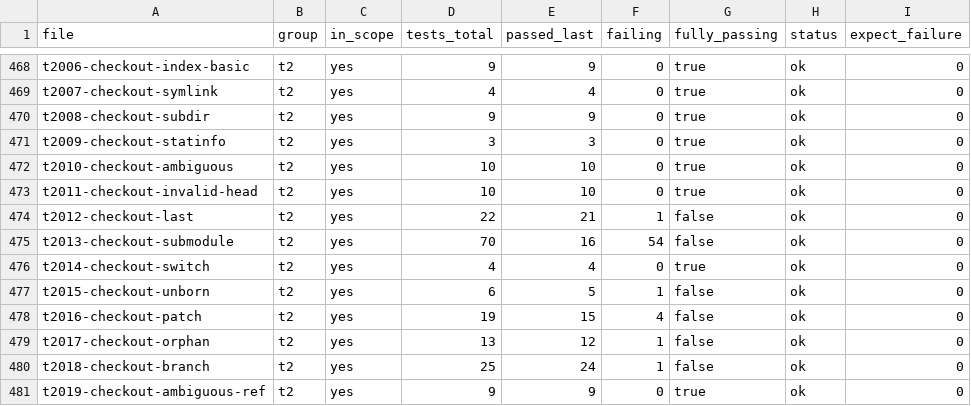
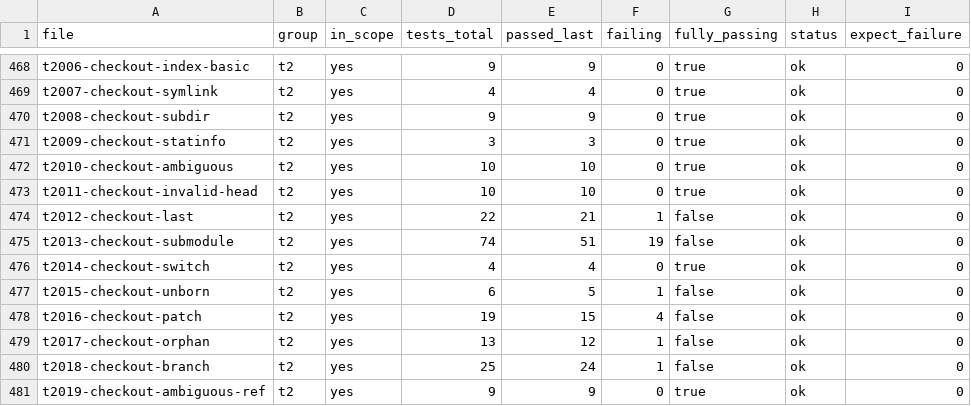
Before and after one commit to dscho/grit, a CSV file: data/test-files.csv, drawn as a sheet; only a part is shown, gaps mark what is left out.

```diff
--- a/data/test-files.csv
+++ b/data/test-files.csv
@@ -474,3 +474,3 @@ t2011-checkout-invalid-head	t2	yes	10	10	0	true	ok	0
 t2012-checkout-last	t2	yes	22	21	1	false	ok	0
-t2013-checkout-submodule	t2	yes	70	16	54	false	ok	0
+t2013-checkout-submodule	t2	yes	74	51	19	false	ok	0
 t2014-checkout-switch	t2	yes	4	4	0	true	ok	0
```
Also changed, not shown: 11 other files.
